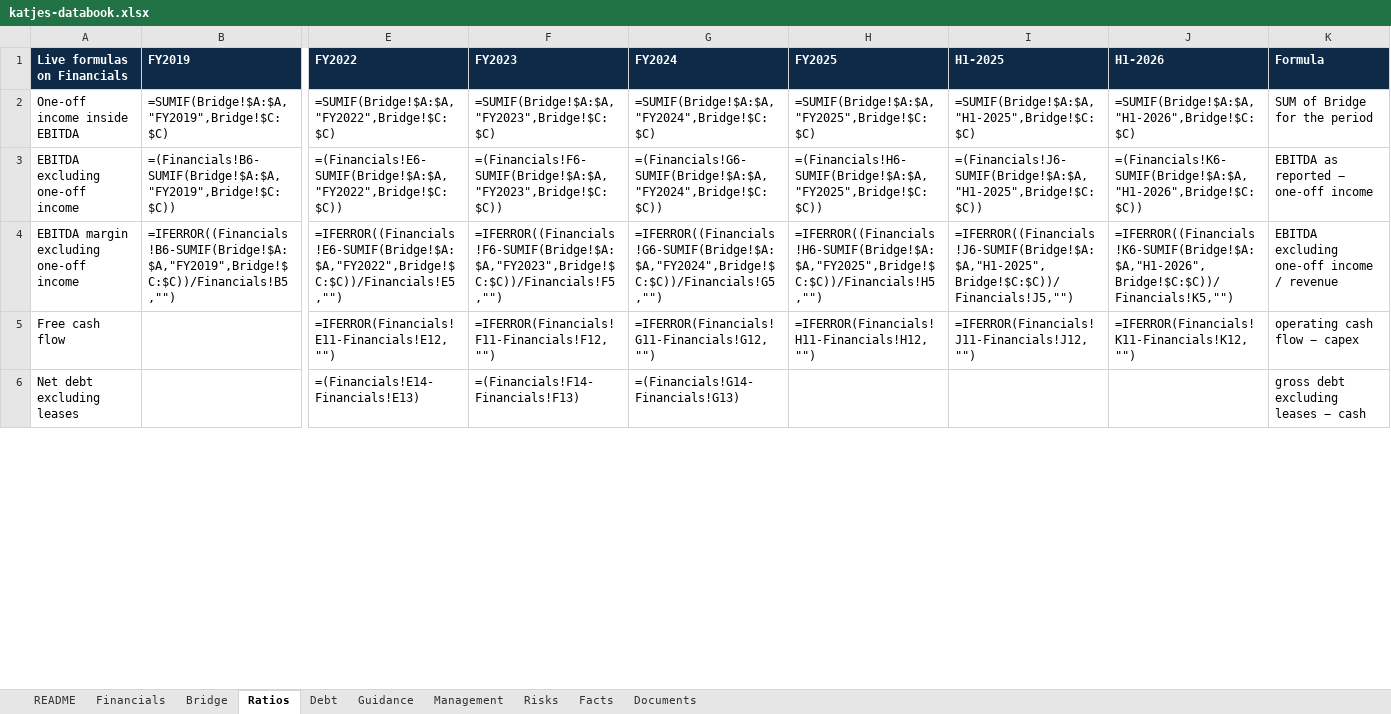
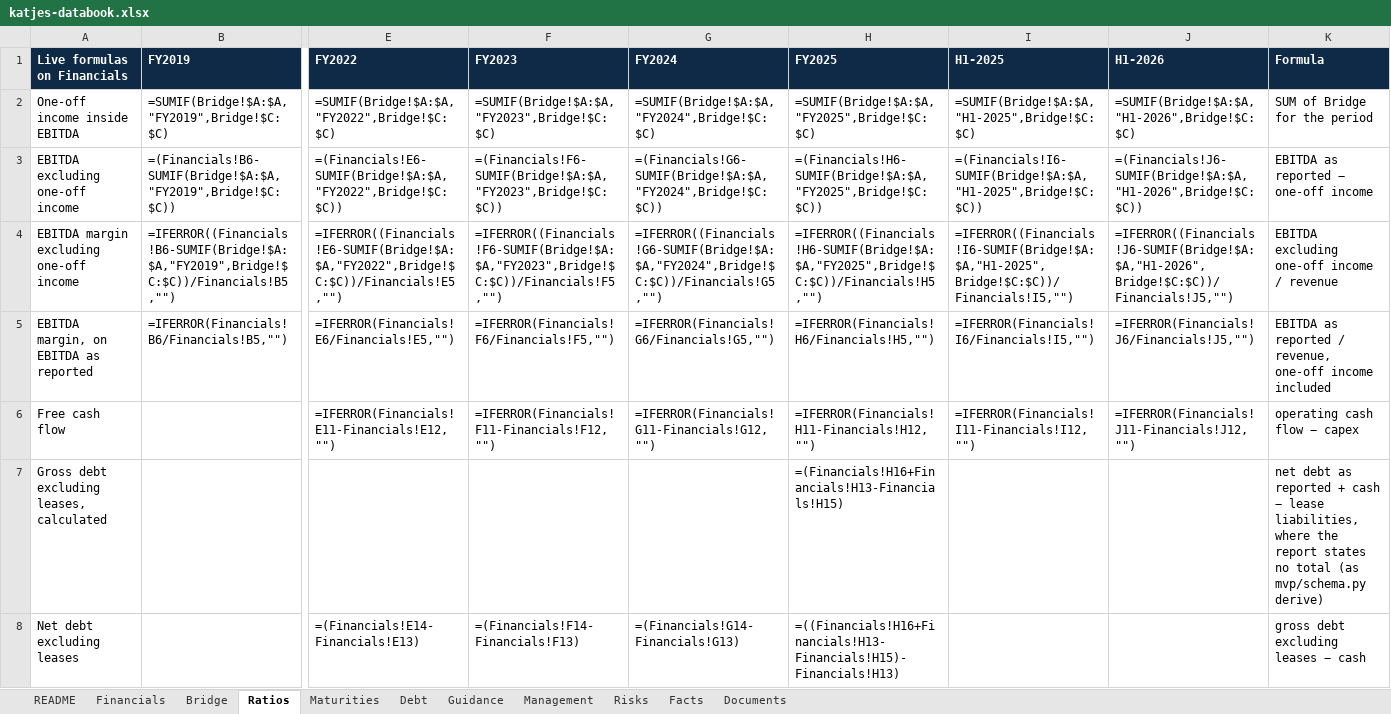
Before and after one commit to Saml2001/vanillabonds, an Excel workbook: dossier-data/katjes-databook.xlsx, sheet Ratios, drawn as a sheet; only a part is shown, gaps mark what is left out; values as stored, in another font and other column widths than the file's, no borders; formulas without a stored value are shown as written; addresses are those after the commit; rows hold the shown columns only; the diff covers the shown part only; the diff names each change by its address in the sheet, - before the commit and + after, or states it on an @@ line.

```diff
--- a/dossier-data/katjes-databook.xlsx (sheet Ratios)
+++ b/dossier-data/katjes-databook.xlsx (sheet Ratios)
+sheet tab: Maturities
-I3 (H1-2025): =(Financials!J6-SUMIF(Bridge!$A:$A,"H1-2025",Bridge!$C:$C))
+I3 (H1-2025): =(Financials!I6-SUMIF(Bridge!$A:$A,"H1-2025",Bridge!$C:$C))
-J3 (H1-2026): =(Financials!K6-SUMIF(Bridge!$A:$A,"H1-2026",Bridge!$C:$C))
+J3 (H1-2026): =(Financials!J6-SUMIF(Bridge!$A:$A,"H1-2026",Bridge!$C:$C))
-I4 (H1-2025): =IFERROR((Financials!J6-SUMIF(Bridge!$A:$A,"H1-2025",Bridge!$C:$C))/Financials!J5,"")
+I4 (H1-2025): =IFERROR((Financials!I6-SUMIF(Bridge!$A:$A,"H1-2025",Bridge!$C:$C))/Financials!I5,"")
-J4 (H1-2026): =IFERROR((Financials!K6-SUMIF(Bridge!$A:$A,"H1-2026",Bridge!$C:$C))/Financials!K5,"")
+J4 (H1-2026): =IFERROR((Financials!J6-SUMIF(Bridge!$A:$A,"H1-2026",Bridge!$C:$C))/Financials!J5,"")
+row 5: EBITDA margin, on EBITDA as reported | =IFERROR(Financials!B6/Financials!B5,"") | =IFERROR(Financials!E6/Financials!E5,"") | =IFERROR(Financials!F6/Financials!F5,"") | =IFERROR(Financials!G6/Financials!G5,"") | =IFERROR(Financials!H6/Financials!H5,"") | =IFERROR(Financials!I6/Financials!I5,"") | =IFERROR(Financials!J6/Financials!J5,"") | EBITDA as reported / revenue, one-off income included
-I6 (H1-2025): =IFERROR(Financials!J11-Financials!J12,"")
+I6 (H1-2025): =IFERROR(Financials!I11-Financials!I12,"")
-J6 (H1-2026): =IFERROR(Financials!K11-Financials!K12,"")
+J6 (H1-2026): =IFERROR(Financials!J11-Financials!J12,"")
+row 7: Gross debt excluding leases, calculated |  |  |  |  | =(Financials!H16+Financials!H13-Financials!H15) |  |  | net debt as reported + cash − lease liabilities, where the report states no total (as mvp/schema.py derive)
-H8 (FY2025): (empty)
+H8 (FY2025): =((Financials!H16+Financials!H13-Financials!H15)-Financials!H13)
```
Also changed, not shown: 2 added rows and 2 edited cells elsewhere in this sheet, sheet Facts, sheet Debt, sheet Financials, sheet Risks, sheet Documents, sheet Management, 1 more sheet, dossier-data/fastned-databook.xlsx, 8 other files.
